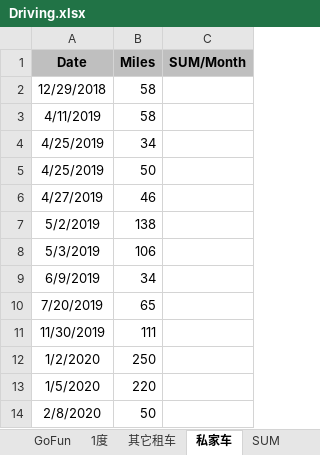
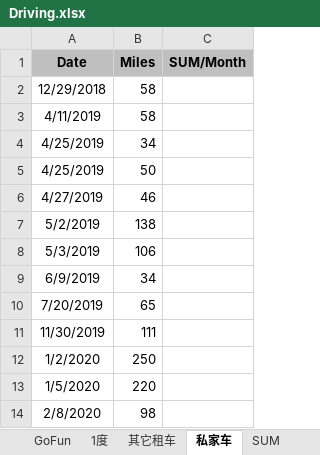
Before and after one commit to pure-study/misc, an Excel workbook: src/main/resources/Driving.xlsx, sheet 私家车, drawn as a sheet; values as stored, in another font and other column widths than the file's, no borders; the diff names each change by its address in the sheet, - before the commit and + after, or states it on an @@ line.

Commit message:
tag

```diff
--- a/src/main/resources/Driving.xlsx (sheet 私家车)
+++ b/src/main/resources/Driving.xlsx (sheet 私家车)
-B14 (Miles): 50
+B14 (Miles): 98
```
Also changed, not shown: sheet SUM.
